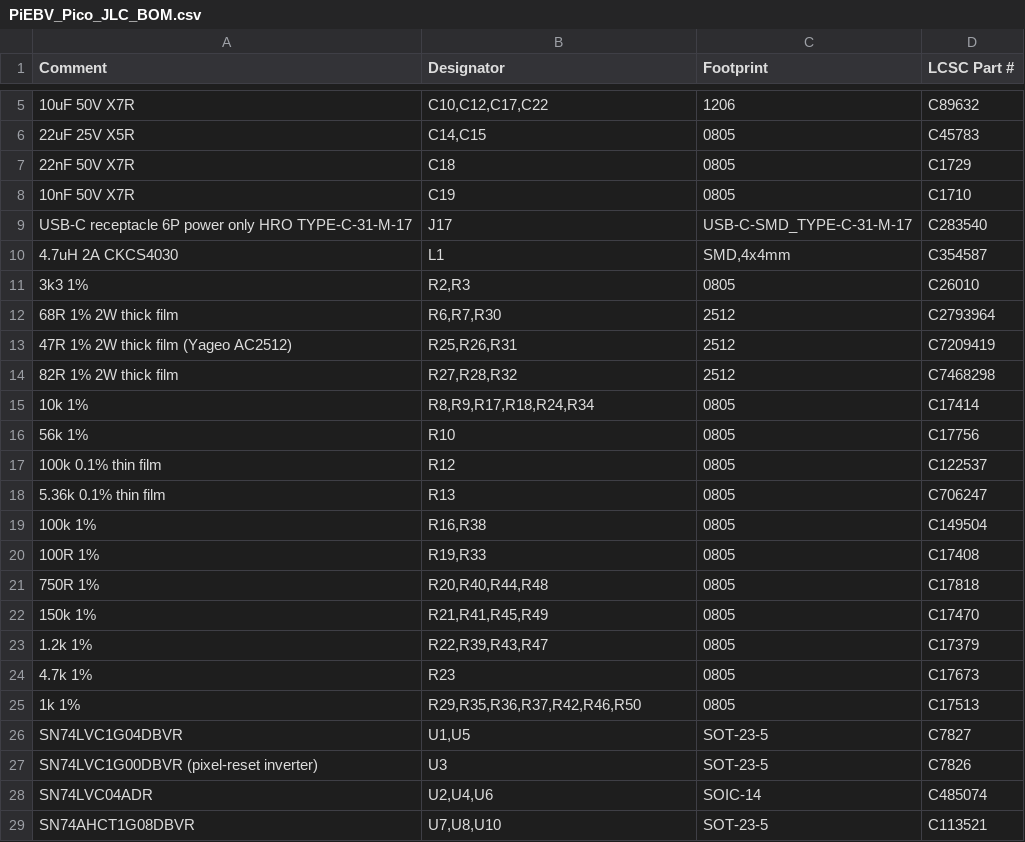
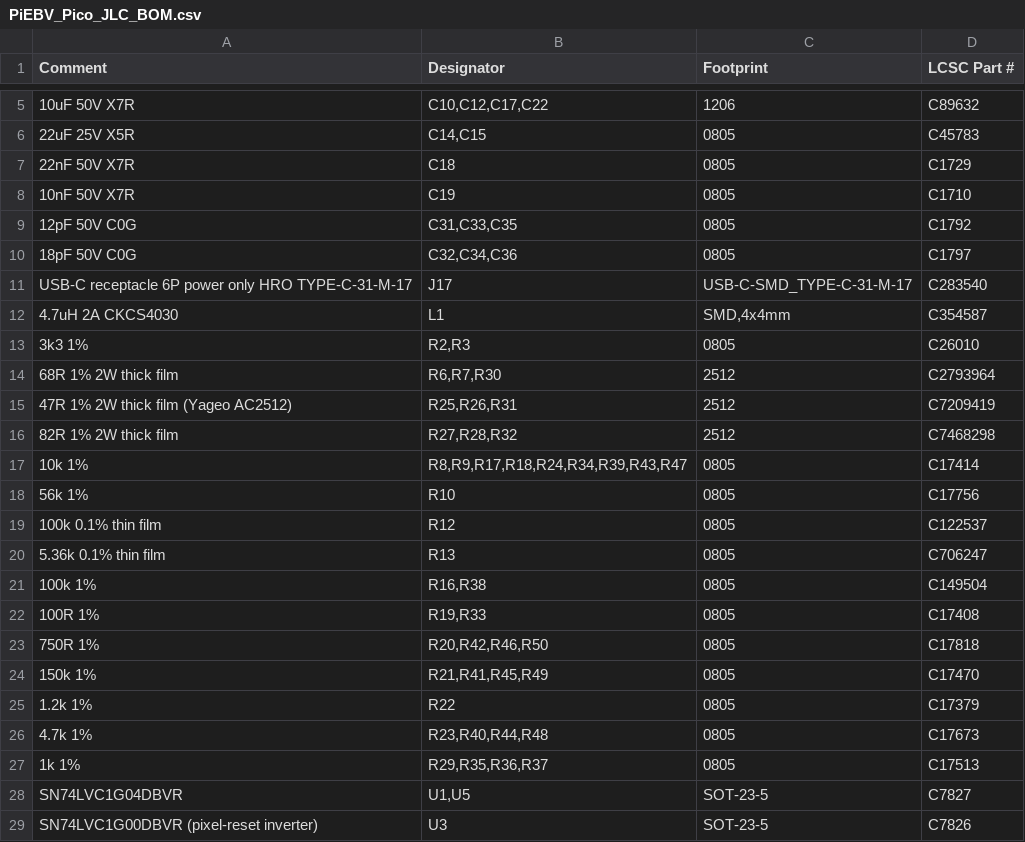
Before and after one commit to Low-Boom/PiEBV, a CSV file: fab/jlc/PiEBV_Pico_JLC_BOM.csv, drawn as a sheet; only a part is shown, gaps mark what is left out; the shorter side is filled out with more unchanged rows.

```diff
--- a/fab/jlc/PiEBV_Pico_JLC_BOM.csv
+++ b/fab/jlc/PiEBV_Pico_JLC_BOM.csv
@@ -8,2 +8,4 @@
 "10nF 50V X7R","C19","0805","C1710"
+"12pF 50V C0G","C31,C33,C35","0805","C1792"
+"18pF 50V C0G","C32,C34,C36","0805","C1797"
 "USB-C receptacle 6P power only HRO TYPE-C-31-M-17","J17","USB-C-SMD_TYPE-C-31-M-17","C283540"
@@ -14,3 +16,3 @@
 "82R 1% 2W thick film","R27,R28,R32","2512","C7468298"
-"10k 1%","R8,R9,R17,R18,R24,R34","0805","C17414"
+"10k 1%","R8,R9,R17,R18,R24,R34,R39,R43,R47","0805","C17414"
 "56k 1%","R10","0805","C17756"
@@ -20,7 +22,7 @@
 "100R 1%","R19,R33","0805","C17408"
-"750R 1%","R20,R40,R44,R48","0805","C17818"
+"750R 1%","R20,R42,R46,R50","0805","C17818"
 "150k 1%","R21,R41,R45,R49","0805","C17470"
-"1.2k 1%","R22,R39,R43,R47","0805","C17379"
-"4.7k 1%","R23","0805","C17673"
-"1k 1%","R29,R35,R36,R37,R42,R46,R50","0805","C17513"
+"1.2k 1%","R22","0805","C17379"
+"4.7k 1%","R23,R40,R44,R48","0805","C17673"
+"1k 1%","R29,R35,R36,R37","0805","C17513"
 "SN74LVC1G04DBVR","U1,U5","SOT-23-5","C7827"
```
Also changed, not shown: fab/PiEBV_Pico_BOM.csv, fab/jlc/PiEBV_Pico_JLC_CPL.csv, 47 other files.
